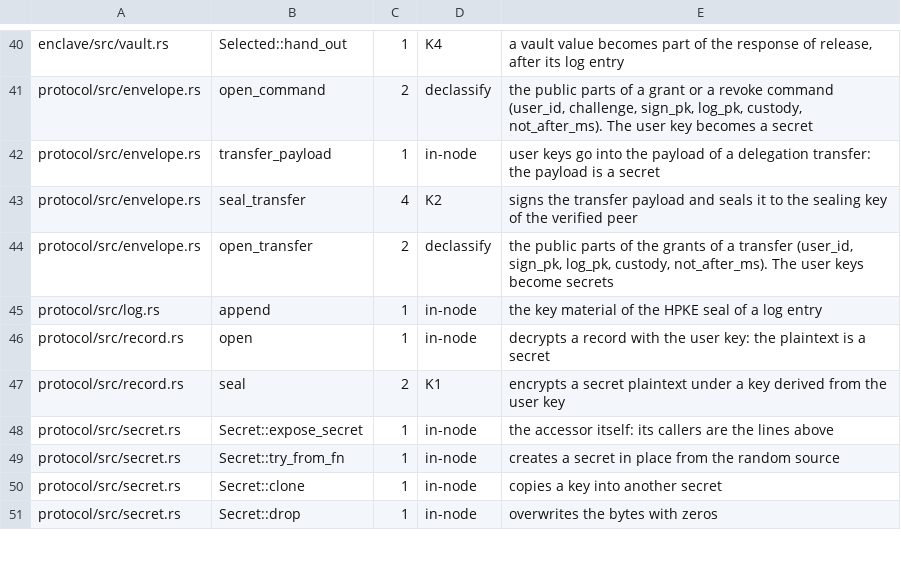
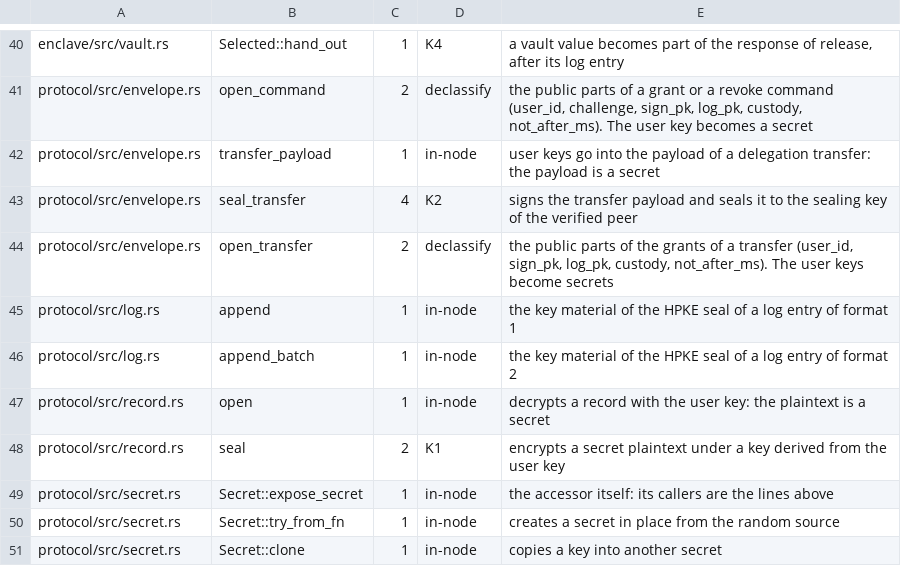
Before and after one commit to pickle-com/credential-enclave, a TSV file: egress/secret-access.tsv, drawn as a sheet; only a part is shown, gaps mark what is left out; the shorter side is filled out with more unchanged rows.

```diff
--- a/egress/secret-access.tsv
+++ b/egress/secret-access.tsv
@@ -44,3 +44,4 @@ protocol/src/envelope.rs	seal_transfer	4	K2	signs the transfer payload and seals
 protocol/src/envelope.rs	open_transfer	2	declassify	the public parts of the grants of a transfer (user_id, sign_pk, log_pk, custody, not_after_ms). The user keys become secrets
-protocol/src/log.rs	append	1	in-node	the key material of the HPKE seal of a log entry
+protocol/src/log.rs	append	1	in-node	the key material of the HPKE seal of a log entry of format 1
+protocol/src/log.rs	append_batch	1	in-node	the key material of the HPKE seal of a log entry of format 2
 protocol/src/record.rs	open	1	in-node	decrypts a record with the user key: the plaintext is a secret
```
Also changed, not shown: egress/sink-callers.tsv, 54 other files.
